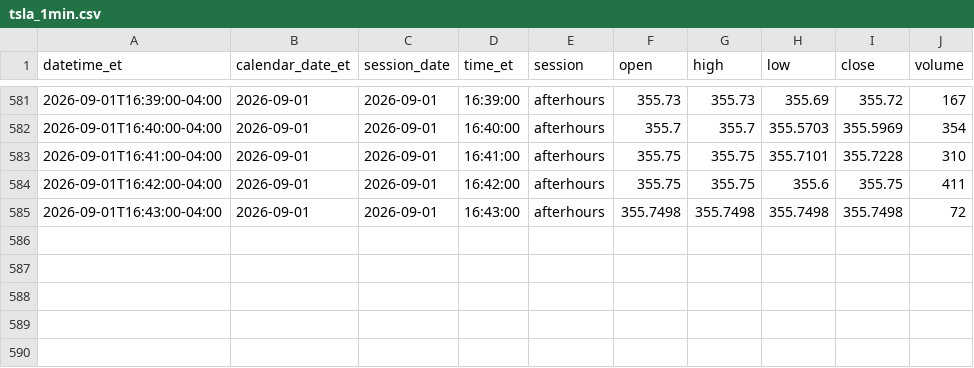
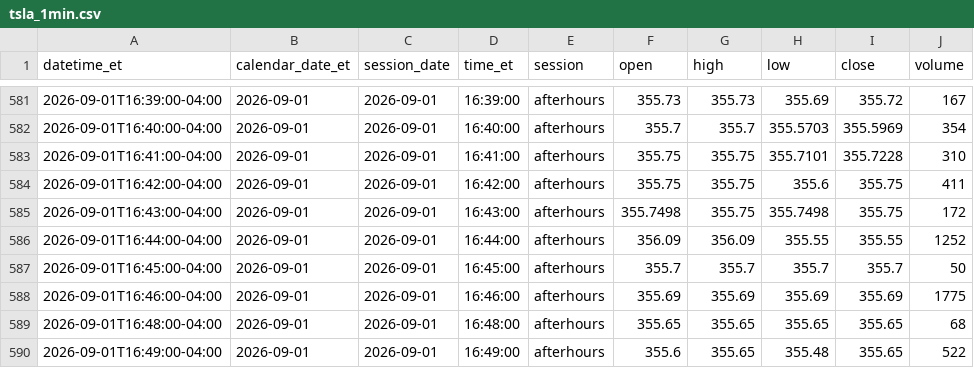
Before and after one commit to senthilaimhighrealty/tsla-chatgpt-primary, a CSV file: tsla_1min.csv, drawn as a sheet; only a part is shown, gaps mark what is left out.

Commit message:
schwab v2 truncate+load current session 2026-09-01 rows=589

```diff
--- a/tsla_1min.csv
+++ b/tsla_1min.csv
@@ -584,2 +584,7 @@ datetime_et,calendar_date_et,session_date,time_et,session,open,high,low,close,vo
 2026-09-01T16:42:00-04:00,2026-09-01,2026-09-01,16:42:00,afterhours,355.75,355.75,355.6,355.75,411
-2026-09-01T16:43:00-04:00,2026-09-01,2026-09-01,16:43:00,afterhours,355.7498,355.7498,355.7498,355.7498,72
+2026-09-01T16:43:00-04:00,2026-09-01,2026-09-01,16:43:00,afterhours,355.7498,355.75,355.7498,355.75,172
+2026-09-01T16:44:00-04:00,2026-09-01,2026-09-01,16:44:00,afterhours,356.09,356.09,355.55,355.55,1252
+2026-09-01T16:45:00-04:00,2026-09-01,2026-09-01,16:45:00,afterhours,355.7,355.7,355.7,355.7,50
+2026-09-01T16:46:00-04:00,2026-09-01,2026-09-01,16:46:00,afterhours,355.69,355.69,355.69,355.69,1775
+2026-09-01T16:48:00-04:00,2026-09-01,2026-09-01,16:48:00,afterhours,355.65,355.65,355.65,355.65,68
+2026-09-01T16:49:00-04:00,2026-09-01,2026-09-01,16:49:00,afterhours,355.6,355.65,355.48,355.65,522
```
